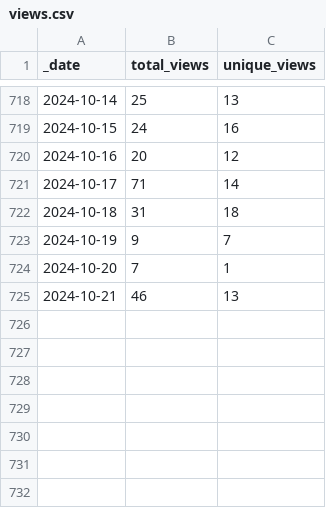
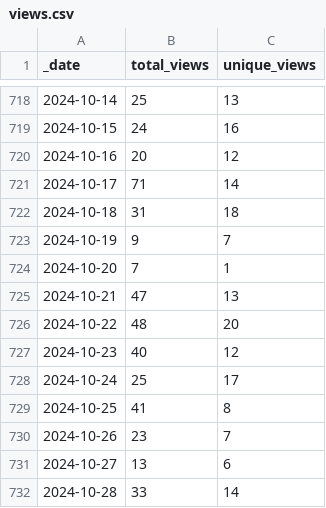
Before and after one commit to pachterlab/gget, a CSV file: traffic/views.csv, drawn as a sheet; only a part is shown, gaps mark what is left out.

Commit message:
GitHub traffic

```diff
--- a/traffic/views.csv
+++ b/traffic/views.csv
@@ -724,2 +724,9 @@ _date,total_views,unique_views
 2024-10-20,7,1
-2024-10-21,46,13
+2024-10-21,47,13
+2024-10-22,48,20
+2024-10-23,40,12
+2024-10-24,25,17
+2024-10-25,41,8
+2024-10-26,23,7
+2024-10-27,13,6
+2024-10-28,33,14
```
Also changed, not shown: traffic/clones.csv, 1 other file.
